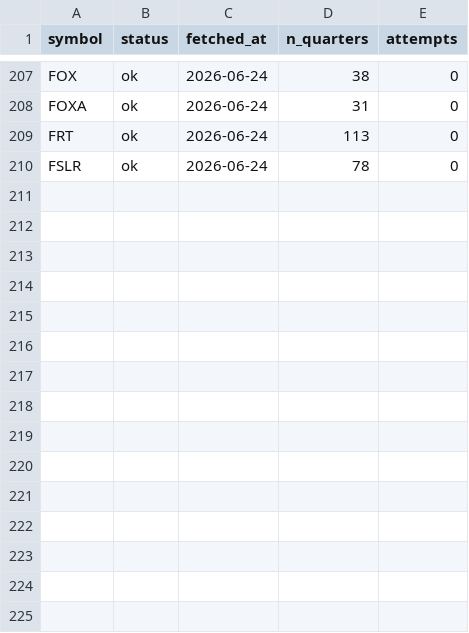
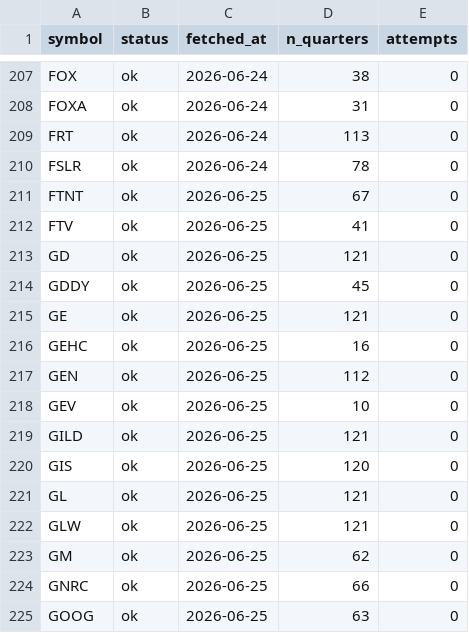
Before and after one commit to lithin45/swing-trading-usa, a CSV file: data/earnings_backfill_state.csv, drawn as a sheet; only a part is shown, gaps mark what is left out.

```diff
--- a/data/earnings_backfill_state.csv
+++ b/data/earnings_backfill_state.csv
@@ -210 +210,16 @@ FRT,ok,2026-06-24,113,0
 FSLR,ok,2026-06-24,78,0
+FTNT,ok,2026-06-25,67,0
+FTV,ok,2026-06-25,41,0
+GD,ok,2026-06-25,121,0
+GDDY,ok,2026-06-25,45,0
+GE,ok,2026-06-25,121,0
+GEHC,ok,2026-06-25,16,0
+GEN,ok,2026-06-25,112,0
+GEV,ok,2026-06-25,10,0
+GILD,ok,2026-06-25,121,0
+GIS,ok,2026-06-25,120,0
+GL,ok,2026-06-25,121,0
+GLW,ok,2026-06-25,121,0
+GM,ok,2026-06-25,62,0
+GNRC,ok,2026-06-25,66,0
+GOOG,ok,2026-06-25,63,0
```
Also changed, not shown: 1 other file.
